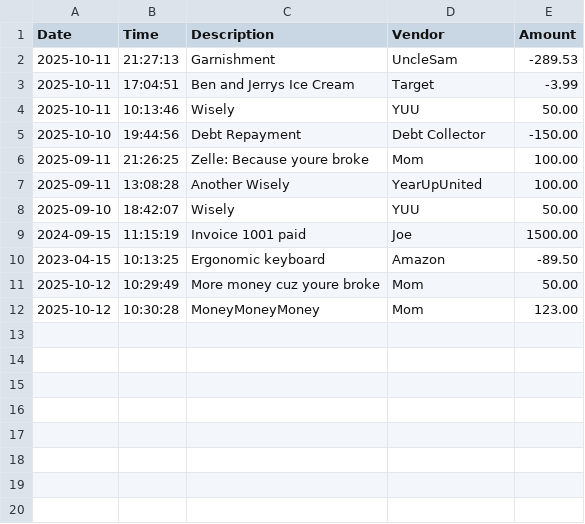
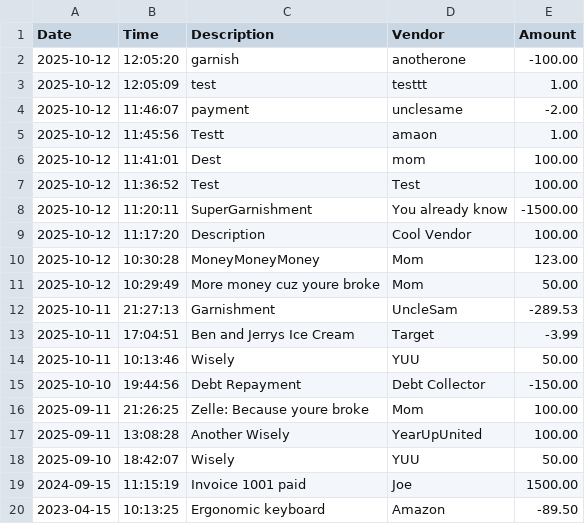
Before and after one commit to MarqCheddaBeans/AccountLedger, a CSV file: transactions.csv, drawn as a sheet.

```diff
--- a/transactions.csv
+++ b/transactions.csv
@@ -1,2 +1,12 @@
 Date		| Time		 | Description										 | Vendor				 |   Amount
+2025-10-12  | 12:05:20   | garnish                                           | anotherone            |   -100.00
+2025-10-12  | 12:05:09   | test                                              | testtt                |      1.00
+2025-10-12  | 11:46:07   | payment                                           | unclesame             |     -2.00
+2025-10-12  | 11:45:56   | Testt                                             | amaon                 |      1.00
+2025-10-12  | 11:41:01   | Dest                                              | mom                   |    100.00
+2025-10-12  | 11:36:52   | Test                                              | Test                  |    100.00
+2025-10-12  | 11:20:11   | SuperGarnishment                                  | You already know      |  -1500.00
+2025-10-12  | 11:17:20   | Description                                       | Cool Vendor           |    100.00
+2025-10-12  | 10:30:28   | MoneyMoneyMoney                                   | Mom                   |    123.00
+2025-10-12  | 10:29:49   | More money cuz youre broke                        | Mom                   |     50.00
 2025-10-11  | 21:27:13   | Garnishment                                       | UncleSam              |   -289.53
@@ -10,3 +20 @@ Date		| Time		 | Description										 | Vendor				 |   Amount
 2023-04-15  | 10:13:25   | Ergonomic keyboard                                | Amazon                |    -89.50
-2025-10-12  | 10:29:49   | More money cuz youre broke                        | Mom                   |     50.00
-2025-10-12  | 10:30:28   | MoneyMoneyMoney                                   | Mom                   |    123.00
```
Also changed, not shown: 1 other file.
